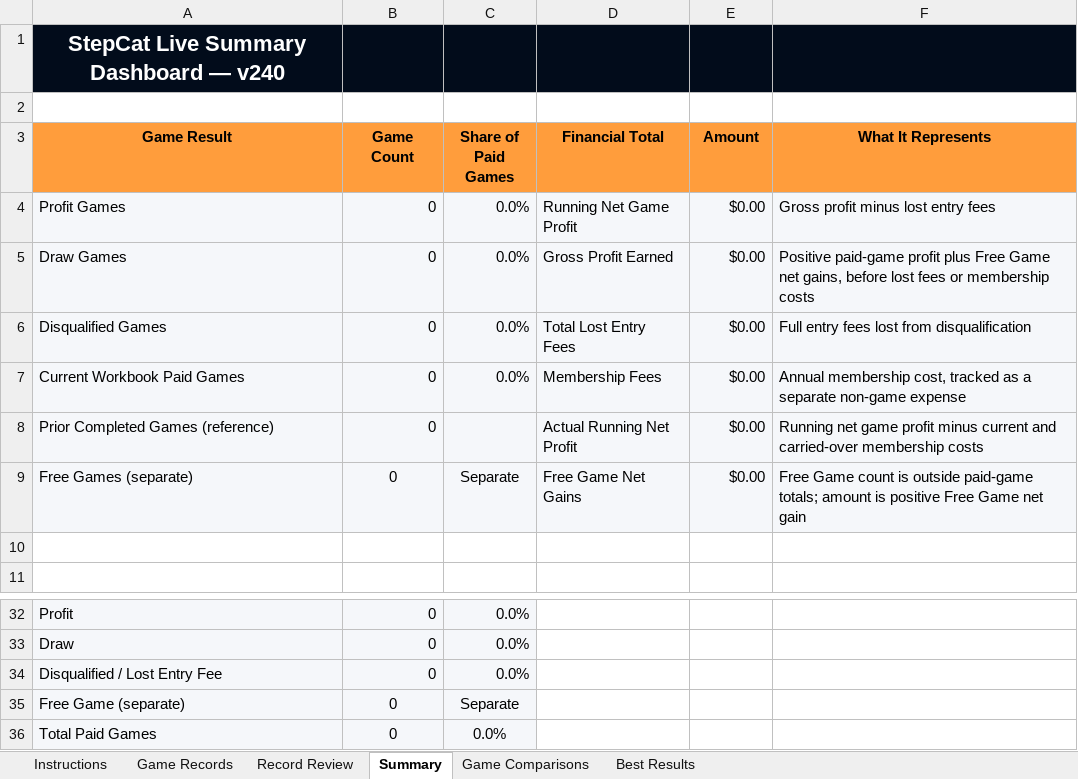
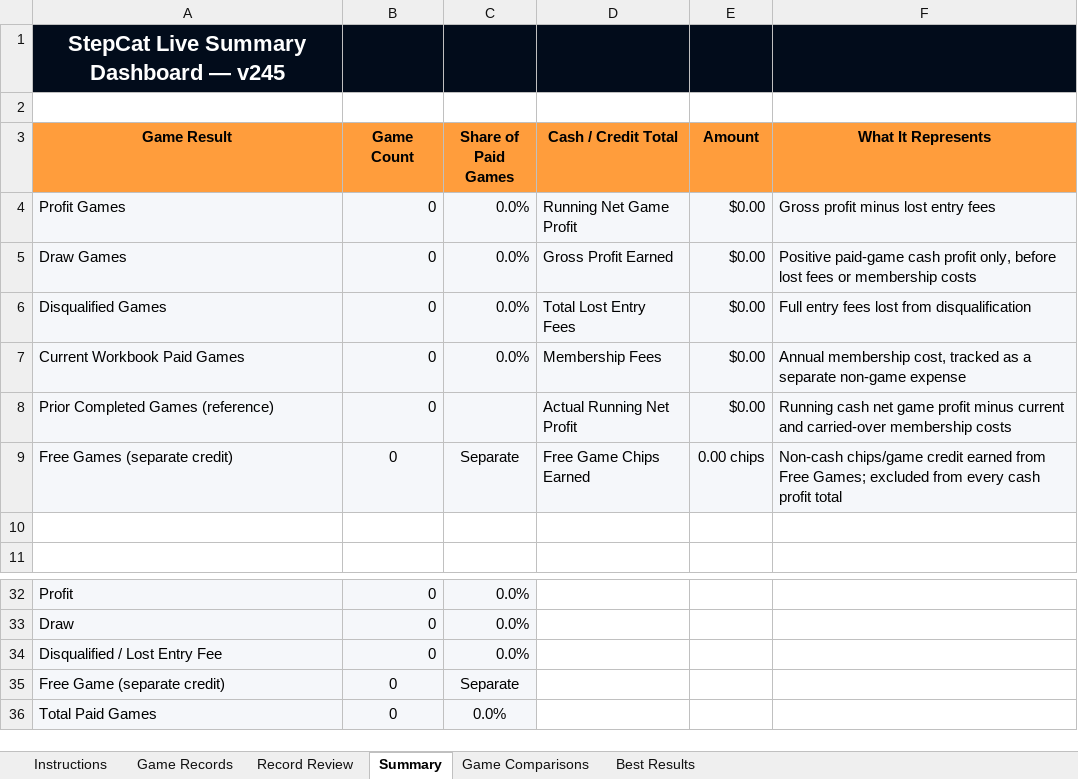
Before and after one commit to gatorball345-ux/StepBet-Profit-Calculator-, an Excel workbook: StepCat_Blank_Profitability_Analysis_Template.xlsx, sheet Summary, drawn as a sheet; only a part is shown, gaps mark what is left out; values as stored, in another font and other column widths than the file's, no borders; conditional formats not drawn; the diff names each change by its address in the sheet, - before the commit and + after, or states it on an @@ line.

Commit message:
Add files via upload
Corrected math for earned game credits

```diff
--- a/StepCat_Blank_Profitability_Analysis_Template.xlsx (sheet Summary)
+++ b/StepCat_Blank_Profitability_Analysis_Template.xlsx (sheet Summary)
-A1 (Game Result): StepCat Live Summary Dashboard — v240
+A1 (Game Result): StepCat Live Summary Dashboard — v245
-D3: Financial Total
+D3: Cash / Credit Total
-F5 (What It Represents): Positive paid-game profit plus Free Game net gains, before lost…
+F5 (What It Represents): Positive paid-game cash profit only, before lost…
-F8 (What It Represents): Running net game…
+F8 (What It Represents): Running cash net game…
-A9 (Game Result): Free Games (separate)
+A9 (Game Result): Free Games (separate credit)
-D9 (Cash / Credit Total): Free Game Net Gains
+D9 (Cash / Credit Total): Free Game Chips Earned
-E9 (Amount): $0.00
+E9 (Amount): 0.00 chips
-F9 (What It Represents): Free Game count is outside paid-game totals; amount is positive Free Game net gain
+F9 (What It Represents): Non-cash chips/game credit earned from Free Games; excluded from every cash profit total
-A35 (Game Result): Free Game (separate)
+A35 (Game Result): Free Game (separate credit)
```
Also changed, not shown: sheet Instructions, sheet Game Comparisons, sheet Game Records, sheet Best Results, sheet Record Review, 5 other files.
